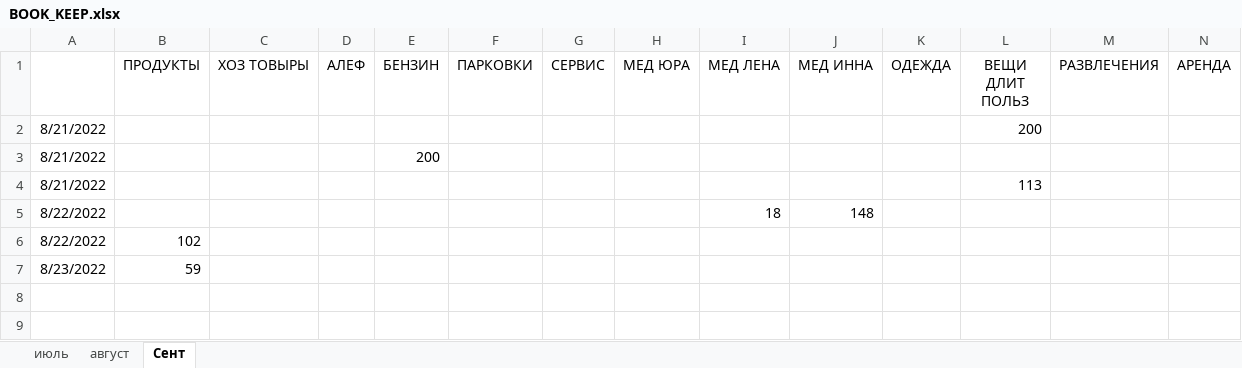
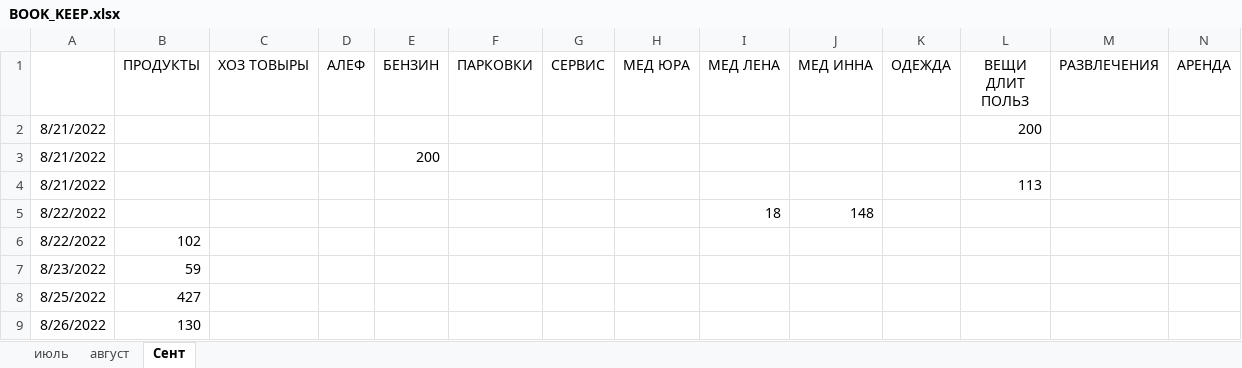
Before and after one commit to Yuorick/ISRAIL, an Excel workbook: BOOK_KEEP.xlsx, sheet Сент, drawn as a sheet; only a part is shown; values as stored, in another font and other column widths than the file's, no borders; rows hold the shown columns only; the diff names each change by its address in the sheet, - before the commit and + after, or states it on an @@ line.

Commit message:
26.08.2022

```diff
--- a/BOOK_KEEP.xlsx (sheet Сент)
+++ b/BOOK_KEEP.xlsx (sheet Сент)
+row 8: 8/25/2022 | 427
+row 9: 8/26/2022 | 130
```
